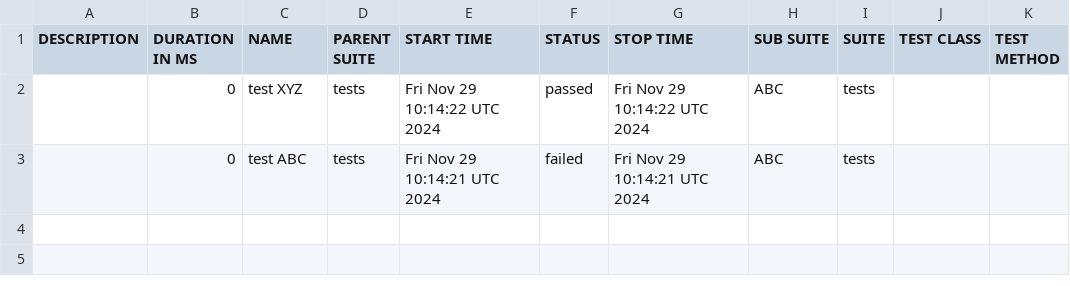
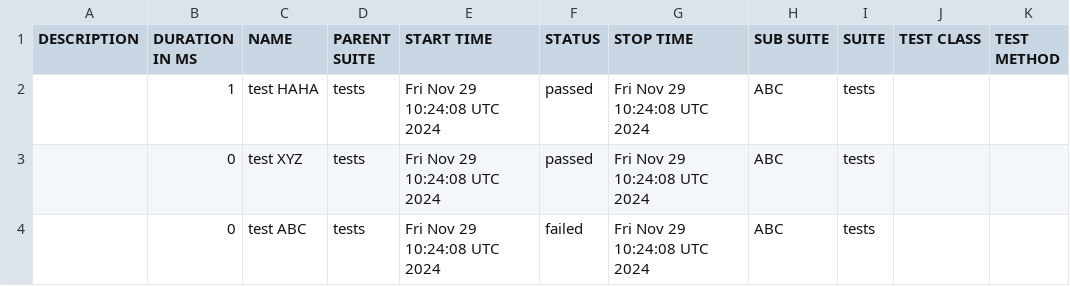
Before and after one commit to preetm-AO/CDS-Allure-Integrate, a CSV file: docs/data/suites.csv, drawn as a sheet.

```diff
--- a/docs/data/suites.csv
+++ b/docs/data/suites.csv
@@ -1,3 +1,4 @@
 "DESCRIPTION","DURATION IN MS","NAME","PARENT SUITE","START TIME","STATUS","STOP TIME","SUB SUITE","SUITE","TEST CLASS","TEST METHOD"
-"","0","test XYZ","tests","Fri Nov 29 10:14:22 UTC 2024","passed","Fri Nov 29 10:14:22 UTC 2024","ABC","tests","",""
-"","0","test ABC","tests","Fri Nov 29 10:14:21 UTC 2024","failed","Fri Nov 29 10:14:21 UTC 2024","ABC","tests","",""
+"","1","test HAHA","tests","Fri Nov 29 10:24:08 UTC 2024","passed","Fri Nov 29 10:24:08 UTC 2024","ABC","tests","",""
+"","0","test XYZ","tests","Fri Nov 29 10:24:08 UTC 2024","passed","Fri Nov 29 10:24:08 UTC 2024","ABC","tests","",""
+"","0","test ABC","tests","Fri Nov 29 10:24:08 UTC 2024","failed","Fri Nov 29 10:24:08 UTC 2024","ABC","tests","",""
```
Also changed, not shown: 27 other files.
